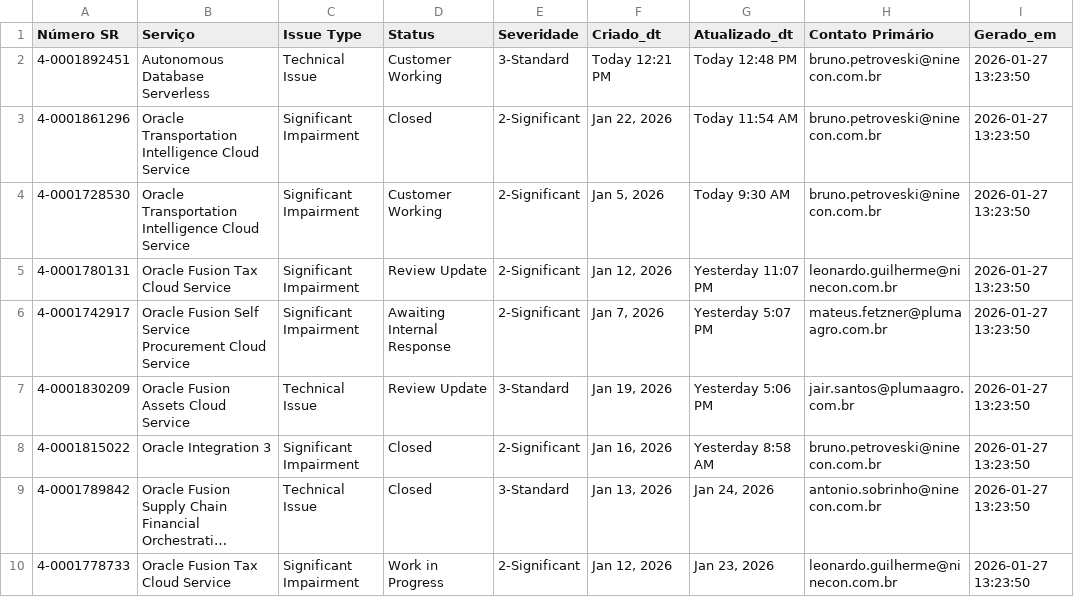
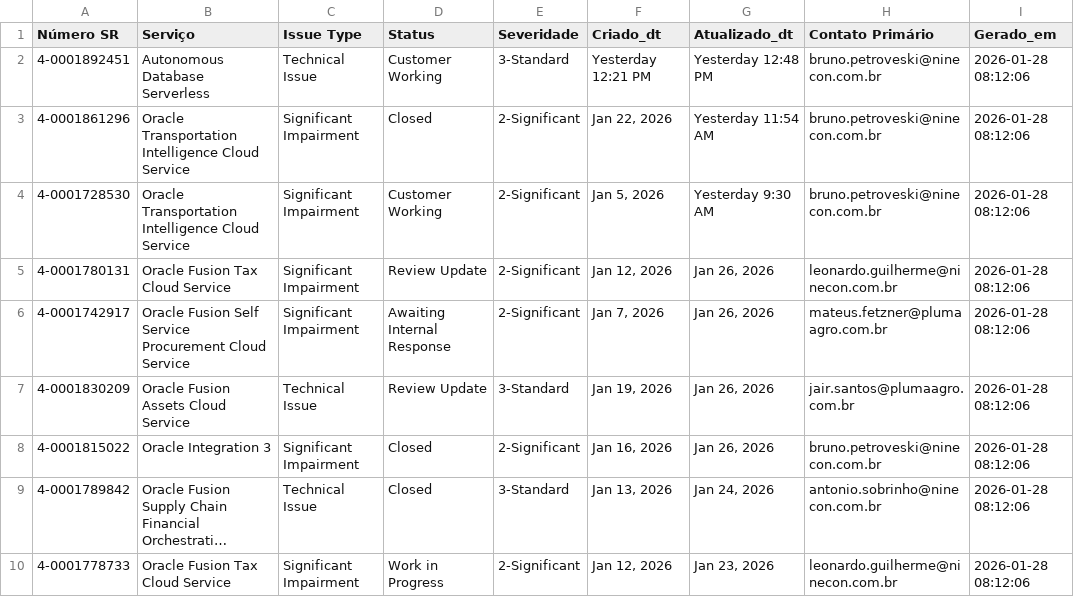
Before and after one commit to Josimesio/suporte_pluma1, a CSV file: dados_sr_2026.csv, drawn as a sheet; long unchanged cells end in …; the diff names each change by its address in the sheet, - before the commit and + after, or states it on an @@ line.

```diff
--- a/dados_sr_2026.csv
+++ b/dados_sr_2026.csv
-F2 (Criado_dt): Today 12:21 PM
+F2 (Criado_dt): Yesterday 12:21 PM
-G2 (Atualizado_dt): Today 12:48 PM
+G2 (Atualizado_dt): Yesterday 12:48 PM
-I2:I10 (Gerado_em): 2026-01-27 13:23:50
+I2:I10 (Gerado_em): 2026-01-28 08:12:06
-G3 (Atualizado_dt): Today 11:54 AM
+G3 (Atualizado_dt): Yesterday 11:54 AM
-G4 (Atualizado_dt): Today 9:30 AM
+G4 (Atualizado_dt): Yesterday 9:30 AM
-G5 (Atualizado_dt): Yesterday 11:07 PM
+G5 (Atualizado_dt): Jan 26, 2026
-G6 (Atualizado_dt): Yesterday 5:07 PM
+G6 (Atualizado_dt): Jan 26, 2026
-G7 (Atualizado_dt): Yesterday 5:06 PM
+G7 (Atualizado_dt): Jan 26, 2026
-G8 (Atualizado_dt): Yesterday 8:58 AM
+G8 (Atualizado_dt): Jan 26, 2026
```
Also changed, not shown: dados_sr_2025.csv.
